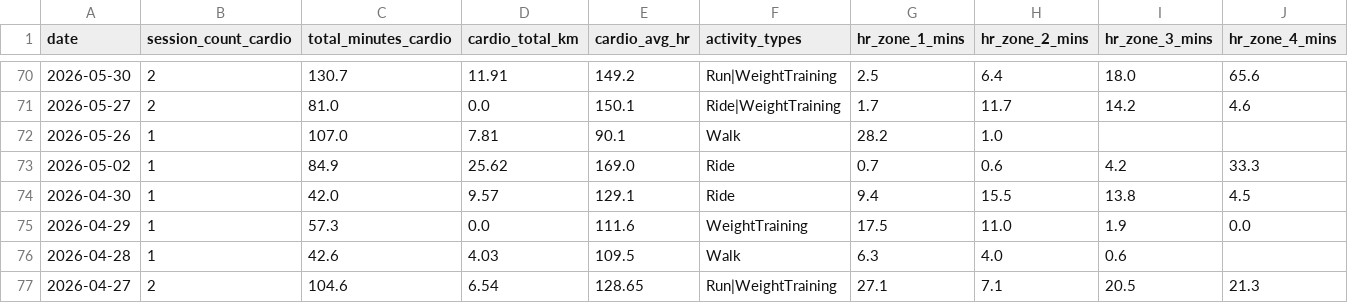
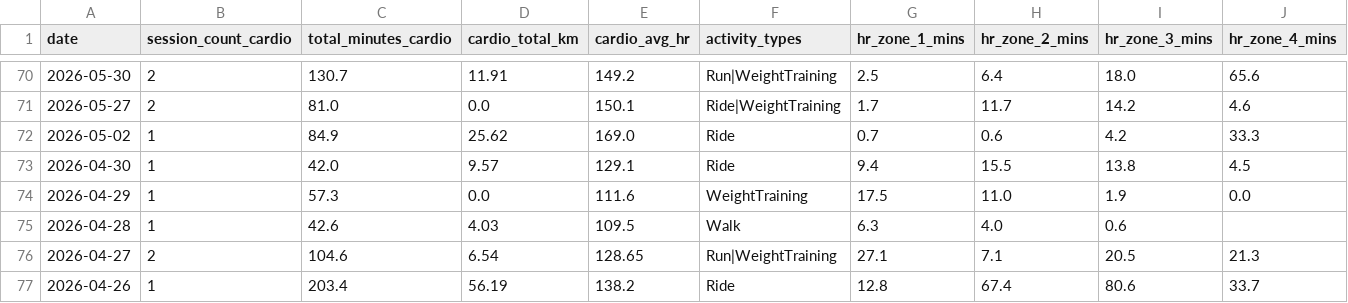
Before and after one commit to mandrew723/training-data, a CSV file: summary.csv, drawn as a sheet; only a part is shown, gaps mark what is left out; the shorter side is filled out with more unchanged rows; rows hold the shown columns only; the diff names each change by its address in the sheet, - before the commit and + after, or states it on an @@ line.

```diff
--- a/summary.csv
+++ b/summary.csv
-row 72: 2026-05-26 | 1 | 107.0 | 7.81 | 90.1 | Walk | 28.2 | 1.0
```
